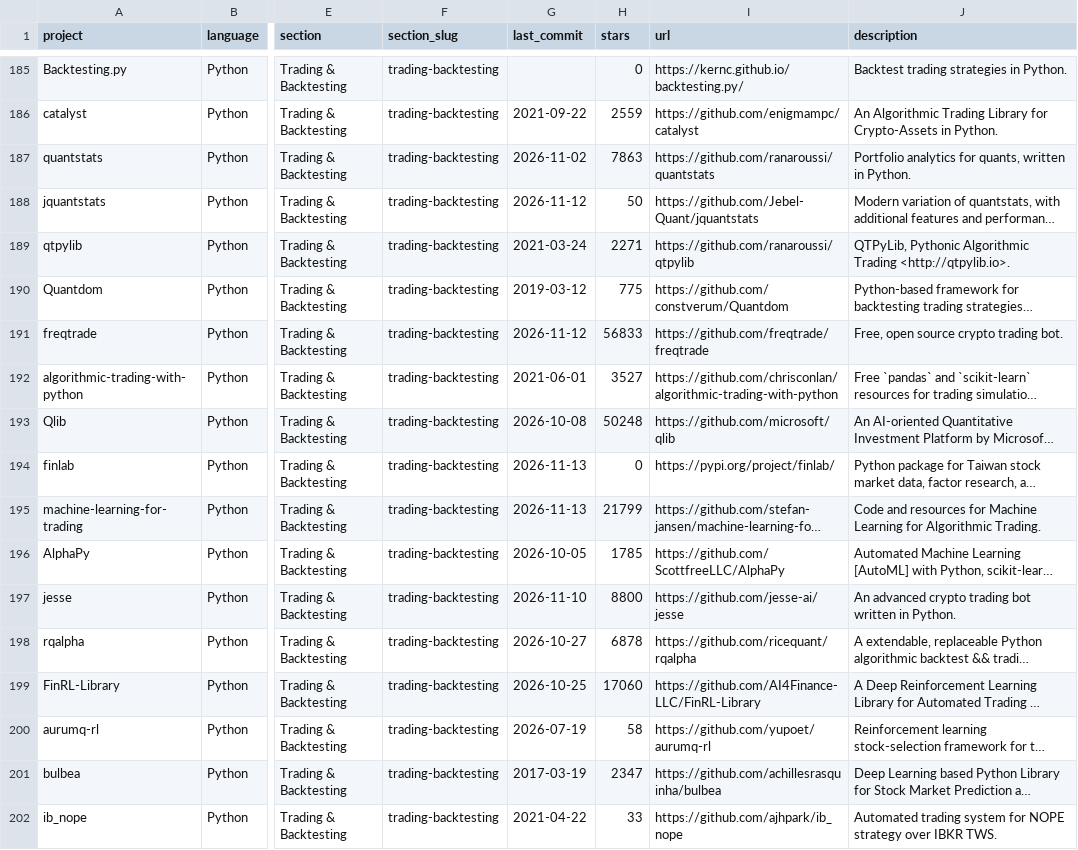
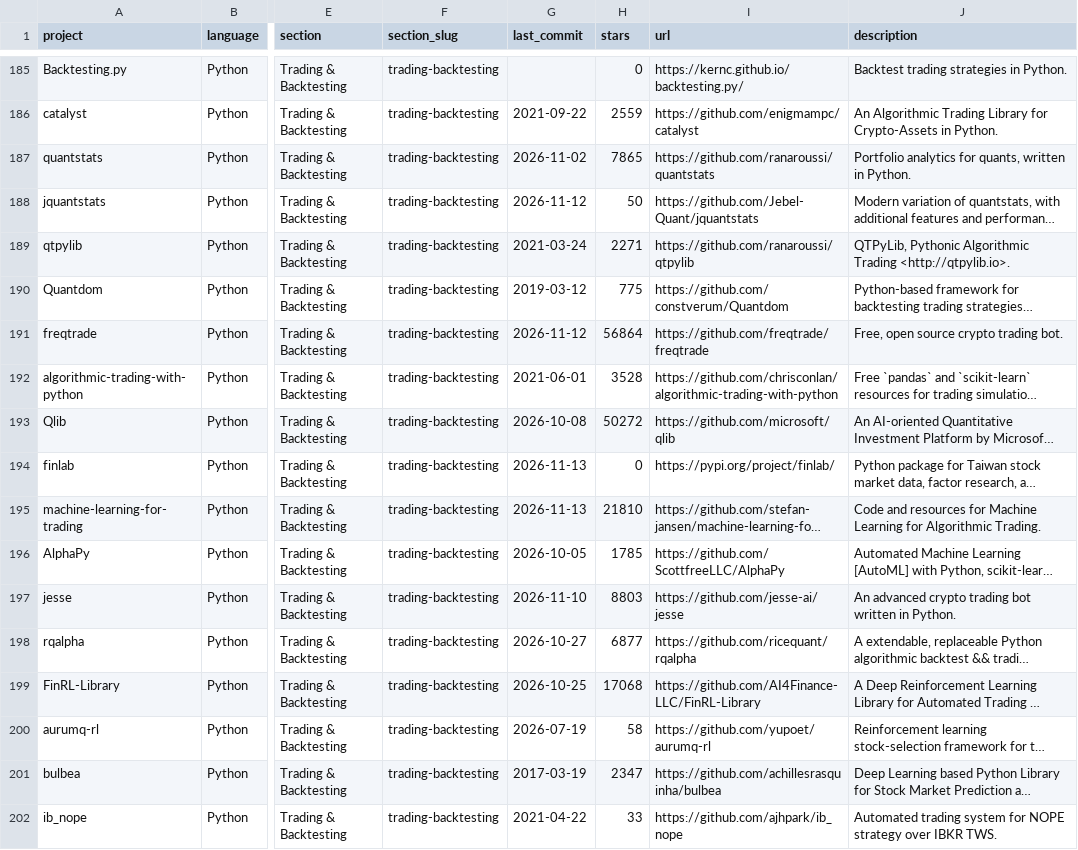
Before and after one commit to donbagger/awesome-quant, a CSV file: projects.csv, drawn as a sheet; only a part is shown, gaps mark what is left out; long unchanged cells end in …; the diff covers the shown part only; the diff names each change by its address in the sheet, - before the commit and + after, or states it on an @@ line.

```diff
--- a/projects.csv
+++ b/projects.csv
-H187 (stars): 7863
+H187 (stars): 7865
-H191 (stars): 56833
+H191 (stars): 56864
-H192 (stars): 3527
+H192 (stars): 3528
-H193 (stars): 50248
+H193 (stars): 50272
-H195 (stars): 21799
+H195 (stars): 21810
-H197 (stars): 8800
+H197 (stars): 8803
-H198 (stars): 6878
+H198 (stars): 6877
-H199 (stars): 17060
+H199 (stars): 17068
```
Also changed, not shown: 123 edited cells elsewhere in this file, 1 other file.
